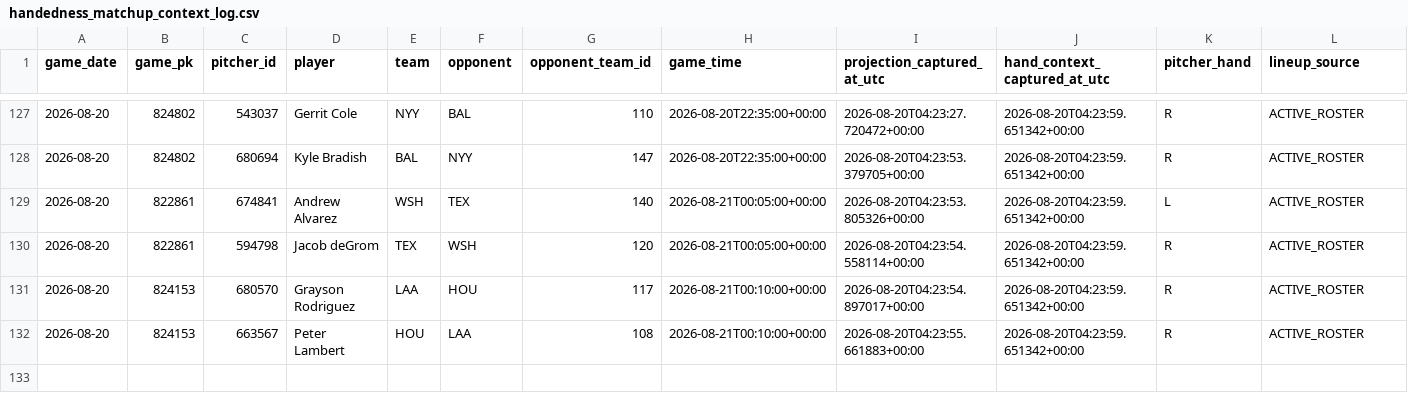
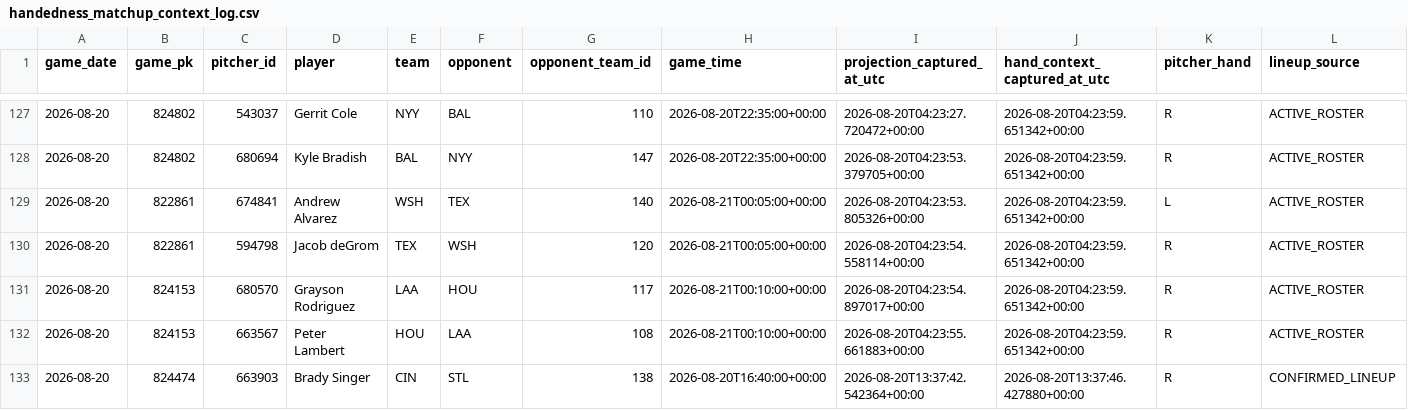
Before and after one commit to KingTud88/MLB-Prop-App, a CSV file: data/handedness_matchup_context_log.csv, drawn as a sheet; only a part is shown, gaps mark what is left out; rows hold the shown columns only; the diff names each change by its address in the sheet, - before the commit and + after, or states it on an @@ line.

```diff
--- a/data/handedness_matchup_context_log.csv
+++ b/data/handedness_matchup_context_log.csv
+row 133: 2026-08-20 | 824474 | 663903 | Brady Singer | CIN | STL | 138 | 2026-08-20T16:40:00+00:00 | 2026-08-20T13:37:42.542364+00:00 | 2026-08-20T13:37:46.427880+00:00 | R | CONFIRMED_LINEUP
```
Also changed, not shown: data/catcher_context_log.csv, data/catcher_context_validation_detail.csv, 11 other files.
